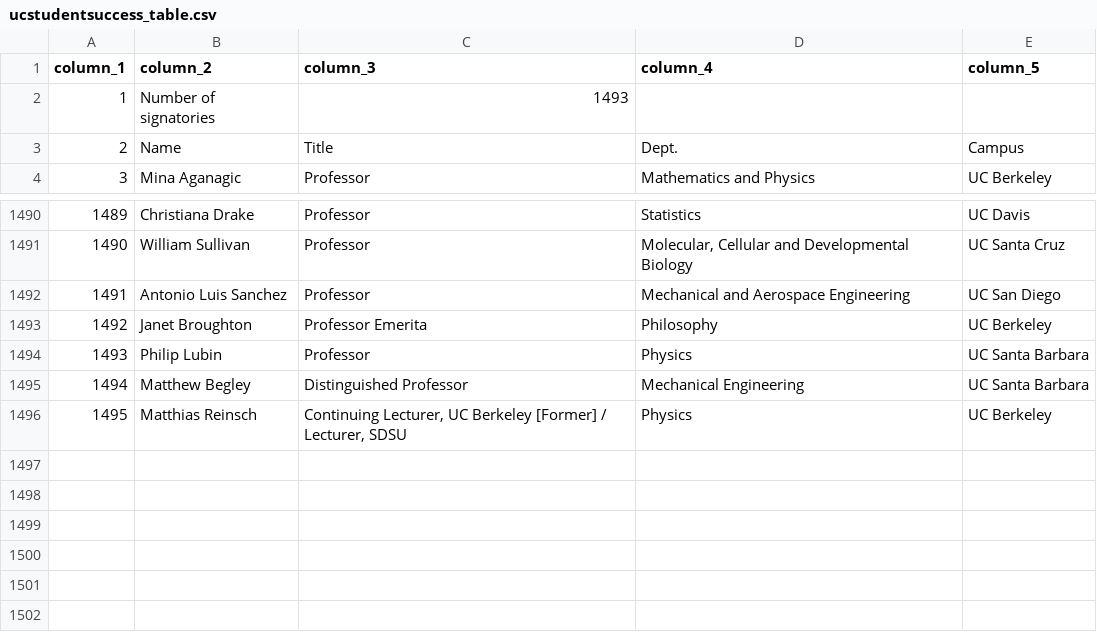
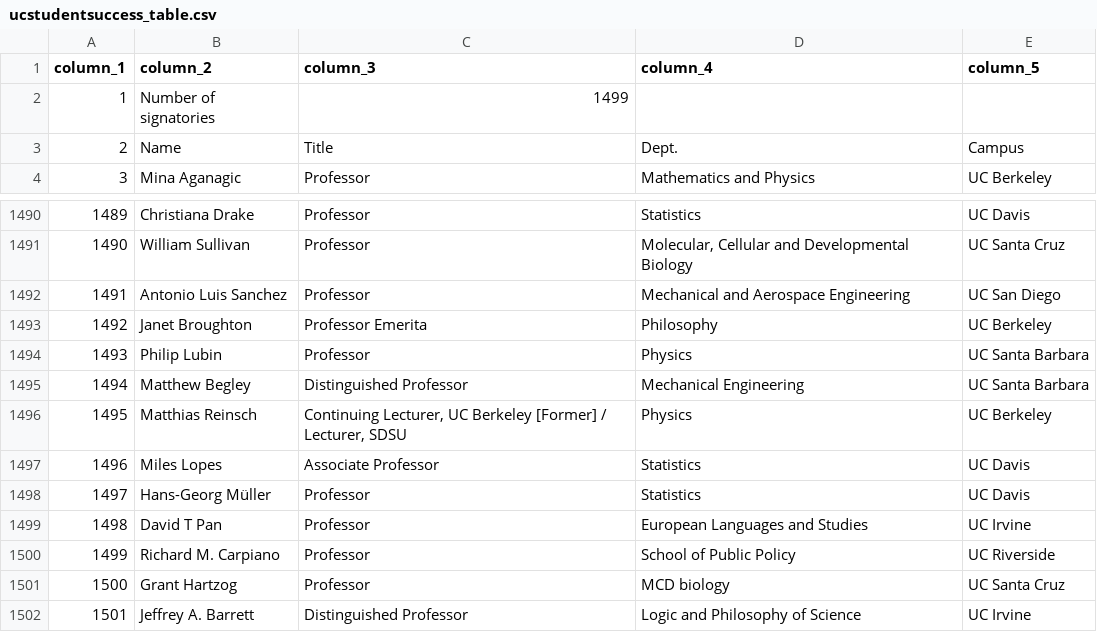
Before and after one commit to Hart-Hornor-Jones/signatory-analyzer, a CSV file: signatures/ucstudentsuccess_table.csv, drawn as a sheet; only a part is shown, gaps mark what is left out.

Commit message:
Update data 2026-06-14

```diff
--- a/signatures/ucstudentsuccess_table.csv
+++ b/signatures/ucstudentsuccess_table.csv
@@ -1,3 +1,3 @@
 column_1,column_2,column_3,column_4,column_5
-1,Number of signatories,1493,,
+1,Number of signatories,1499,,
 2,Name,Title,Dept.,Campus
@@ -1496 +1496,7 @@
 1495,Matthias Reinsch,"Continuing Lecturer, UC Berkeley [Former] / Lecturer, SDSU",Physics,UC Berkeley
+1496,Miles Lopes,Associate Professor,Statistics,UC Davis
+1497,Hans-Georg Müller,Professor,Statistics,UC Davis
+1498,David T Pan,Professor,European Languages and Studies,UC Irvine
+1499,Richard M. Carpiano,Professor,School of Public Policy,UC Riverside
+1500,Grant Hartzog,Professor,MCD biology,UC Santa Cruz
+1501,Jeffrey A. Barrett,Distinguished Professor,Logic and Philosophy of Science,UC Irvine
```
Also changed, not shown: signatures/cross_letter_review.csv, 10 other files.
